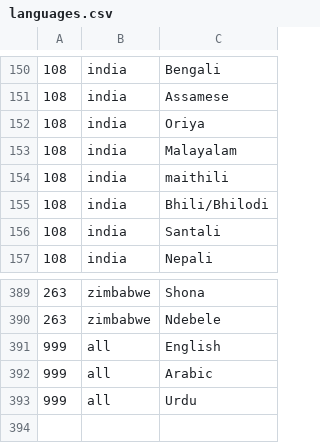
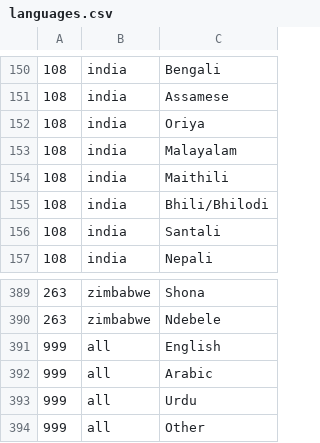
Before and after one commit to wikimix/lr-book, a CSV file: inikah-portlet/docroot/WEB-INF/src/data/languages.csv, drawn as a sheet; only a part is shown, gaps mark what is left out.

```diff
--- a/inikah-portlet/docroot/WEB-INF/src/data/languages.csv
+++ b/inikah-portlet/docroot/WEB-INF/src/data/languages.csv
@@ -153,3 +153,3 @@
 108,india,Malayalam
-108,india,maithili
+108,india,Maithili
 108,india,Bhili/Bhilodi
@@ -393 +393,2 @@
 999,all,Urdu
+999,all,Other
```
Also changed, not shown: 4 other files.
